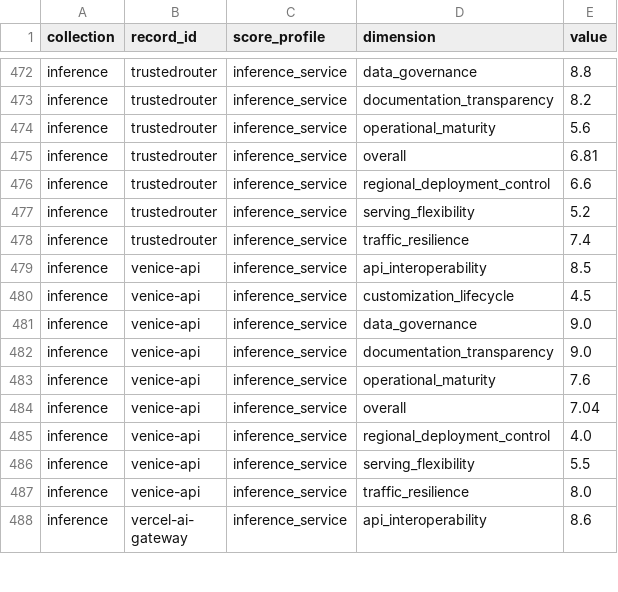
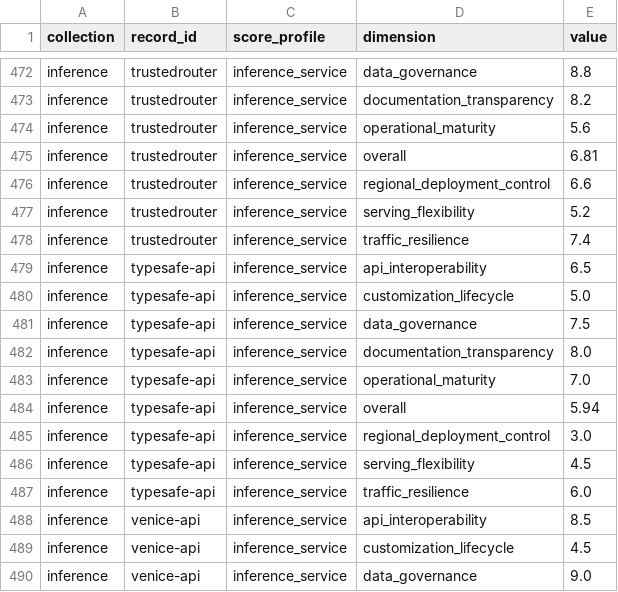
Before and after one commit to katagun/ai-systems-atlas, a CSV file: web/analysis/score_dimensions.csv, drawn as a sheet; only a part is shown, gaps mark what is left out; the shorter side is filled out with more unchanged rows.

Commit message:
Publish TypeSafe API as a direct_model_api service (#498)
Third automation-authored record under ADR 055 (disclosure in the
record).

Call: typesafe-api publishes as direct_model_api, service score 5.94
(math independently verified: fsum rounds to 5.94).

Adversarial pass: (1) Router challenge — single operator endpoint
serving first-party Jev only, no third-party routing; not a
routing_aggregator. (2) Retention challenge — enterprise zero-retention
traced to its page and quoted; default retention stated as-is from the
privacy policy. (3) Audit challenge — SOC 2 Type II exists but
request-gated, recorded as documented_yes with the gating explicit.

Verification: validator clean (61 services), regenerate clean (7 trees),
documentation + directory + share + payload suites green. CI also caught
the pinned reviewed-service id set; updated minimally.

Spot-check sample: this record — probe the independent_audit status
call, the 5.94 (regional 3.0 and customization 5.0 pull hardest), and
the collection envelope-date bump to 2026-10-12.

Co-authored-by: Test <test@example.com>

```diff
--- a/web/analysis/score_dimensions.csv
+++ b/web/analysis/score_dimensions.csv
@@ -478,2 +478,11 @@ inference,trustedrouter,inference_service,serving_flexibility,5.2
 inference,trustedrouter,inference_service,traffic_resilience,7.4
+inference,typesafe-api,inference_service,api_interoperability,6.5
+inference,typesafe-api,inference_service,customization_lifecycle,5.0
+inference,typesafe-api,inference_service,data_governance,7.5
+inference,typesafe-api,inference_service,documentation_transparency,8.0
+inference,typesafe-api,inference_service,operational_maturity,7.0
+inference,typesafe-api,inference_service,overall,5.94
+inference,typesafe-api,inference_service,regional_deployment_control,3.0
+inference,typesafe-api,inference_service,serving_flexibility,4.5
+inference,typesafe-api,inference_service,traffic_resilience,6.0
 inference,venice-api,inference_service,api_interoperability,8.5
```
Also changed, not shown: web/analysis/records.csv, 12 other files.
